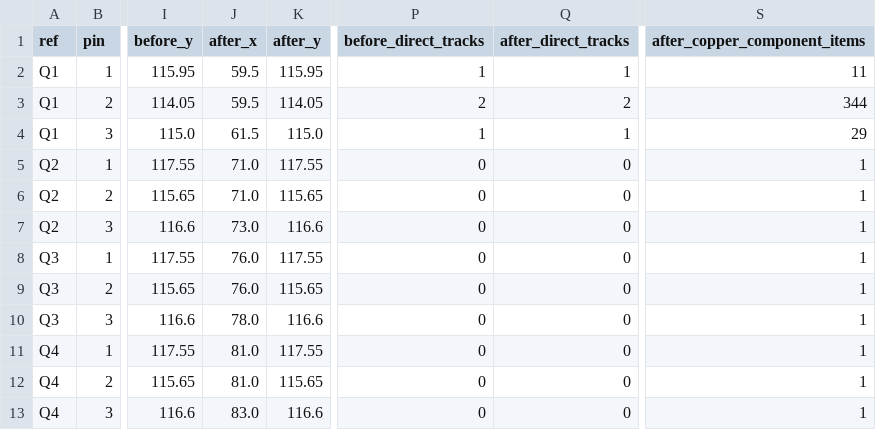
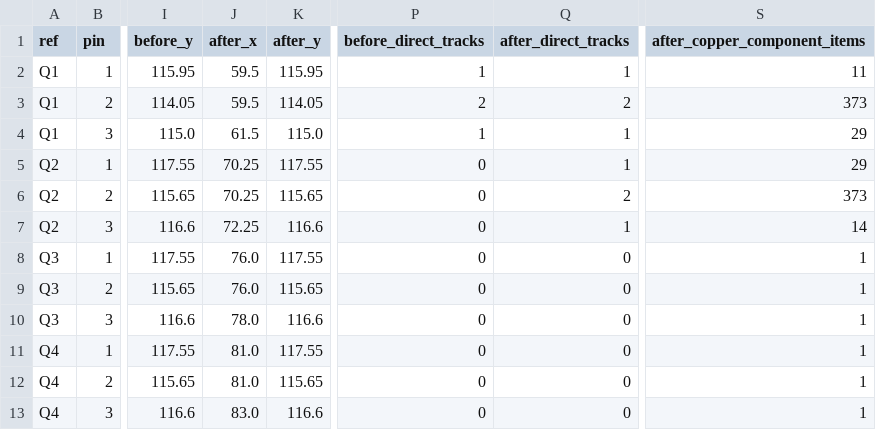
Before and after one commit to langxie29-cpu/QS30-driver, a CSV file: projects/NXT-M3/r14_4/MMBTA42_PAD_INTEGRATION.csv, drawn as a sheet; only a part is shown, gaps mark what is left out; the diff names each change by its address in the sheet, - before the commit and + after, or states it on an @@ line.

```diff
--- a/projects/NXT-M3/r14_4/MMBTA42_PAD_INTEGRATION.csv
+++ b/projects/NXT-M3/r14_4/MMBTA42_PAD_INTEGRATION.csv
-S3 (after_copper_component_items): 344
+S3 (after_copper_component_items): 373
-J5:J6 (after_x): 71.0
+J5:J6 (after_x): 70.25
-Q5 (after_direct_tracks): 0
+Q5 (after_direct_tracks): 1
-S5 (after_copper_component_items): 1
+S5 (after_copper_component_items): 29
-Q6 (after_direct_tracks): 0
+Q6 (after_direct_tracks): 2
-S6 (after_copper_component_items): 1
+S6 (after_copper_component_items): 373
-J7 (after_x): 73.0
+J7 (after_x): 72.25
-Q7 (after_direct_tracks): 0
+Q7 (after_direct_tracks): 1
-S7 (after_copper_component_items): 1
+S7 (after_copper_component_items): 14
```
Also changed, not shown: projects/NXT-M3/r14_4/P01_HV_LV_BOUNDARY_AUDIT.csv, projects/NXT-M3/r14_4/evidence/opens_by_net.csv, 33 other files.
